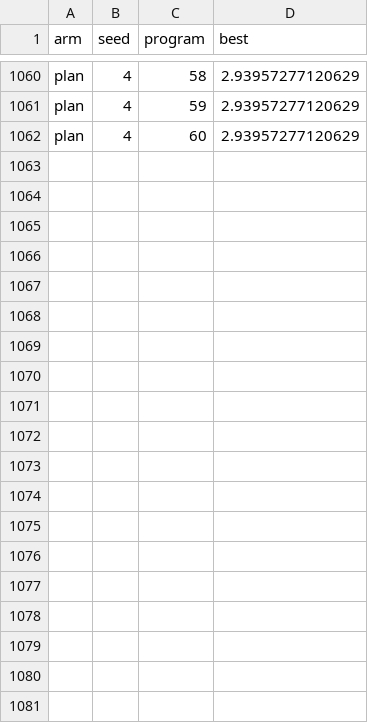
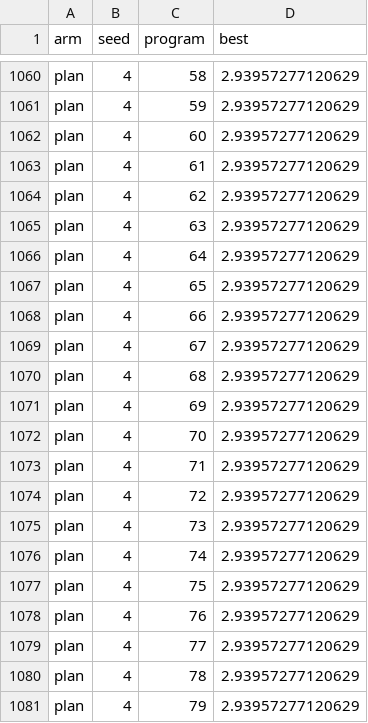
Before and after one commit to cybercryptixcoder/helix_evolve, a CSV file: results/lean/e5a_base32/curves.csv, drawn as a sheet; only a part is shown, gaps mark what is left out; the diff covers the shown part only; the diff names each change by its address in the sheet, - before the commit and + after, or states it on an @@ line.

Commit message:
lean e5a_base32: finished

```diff
--- a/results/lean/e5a_base32/curves.csv
+++ b/results/lean/e5a_base32/curves.csv
+row 1063: plan | 4 | 61 | 2.93957277120629
+row 1064: plan | 4 | 62 | 2.93957277120629
+row 1065: plan | 4 | 63 | 2.93957277120629
+row 1066: plan | 4 | 64 | 2.93957277120629
+row 1067: plan | 4 | 65 | 2.93957277120629
+row 1068: plan | 4 | 66 | 2.93957277120629
+row 1069: plan | 4 | 67 | 2.93957277120629
+row 1070: plan | 4 | 68 | 2.93957277120629
+row 1071: plan | 4 | 69 | 2.93957277120629
+row 1072: plan | 4 | 70 | 2.93957277120629
+row 1073: plan | 4 | 71 | 2.93957277120629
+row 1074: plan | 4 | 72 | 2.93957277120629
+row 1075: plan | 4 | 73 | 2.93957277120629
+row 1076: plan | 4 | 74 | 2.93957277120629
+row 1077: plan | 4 | 75 | 2.93957277120629
+row 1078: plan | 4 | 76 | 2.93957277120629
+row 1079: plan | 4 | 77 | 2.93957277120629
+row 1080: plan | 4 | 78 | 2.93957277120629
+row 1081: plan | 4 | 79 | 2.93957277120629
```
Also changed, not shown: 12 added rows elsewhere in this file, 21 other files.
